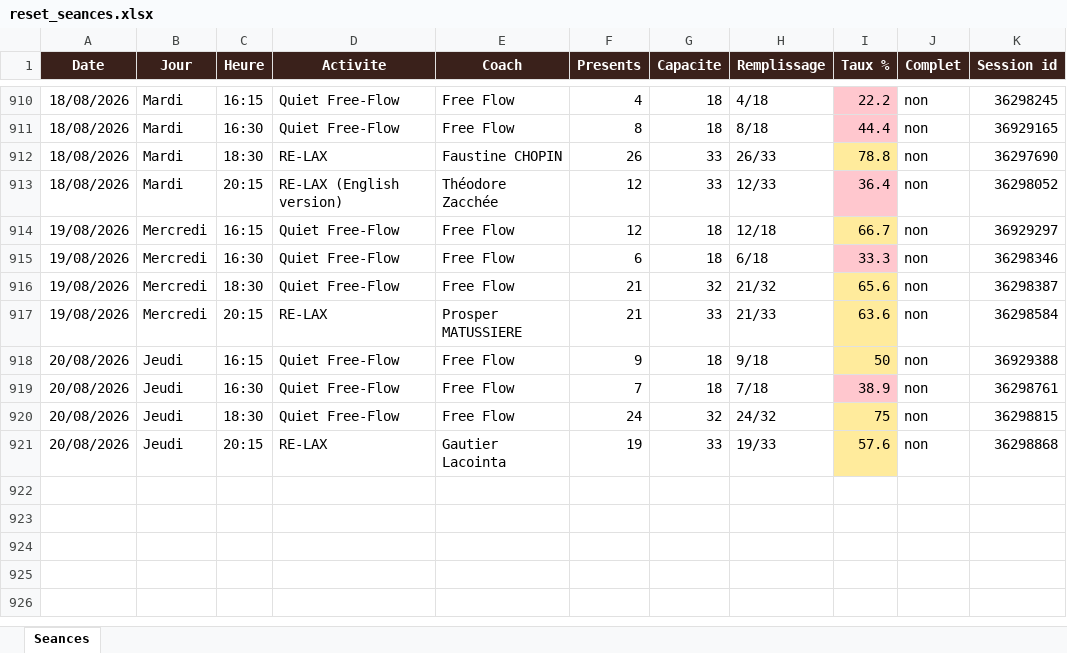
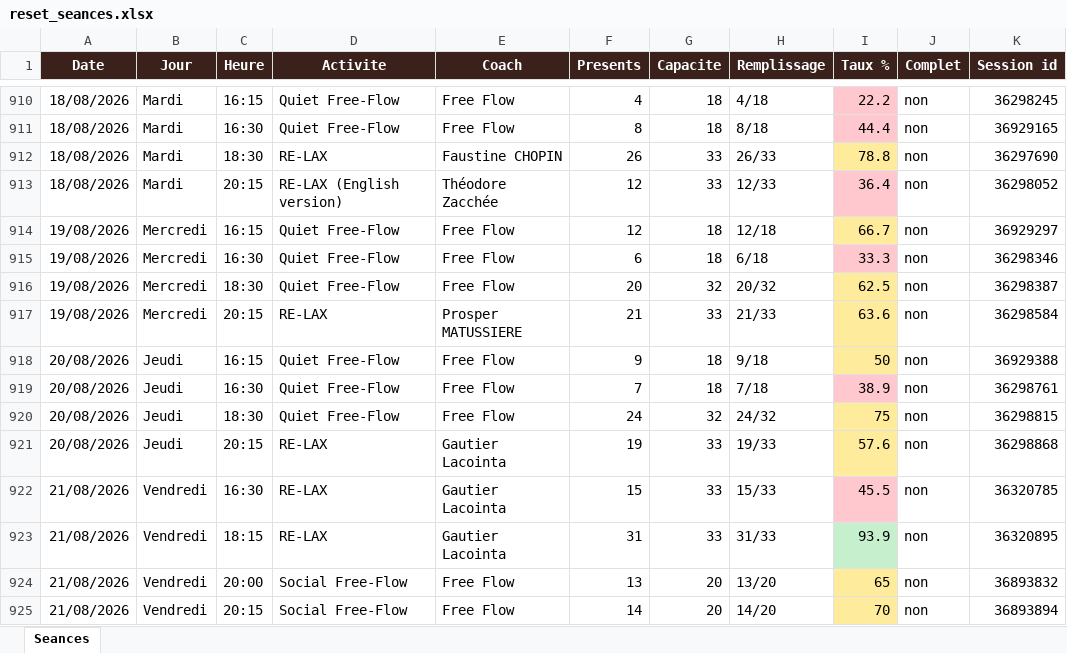
Before and after one commit to sbbb-git/reset, an Excel workbook: reset_seances.xlsx, sheet Seances, drawn as a sheet; only a part is shown, gaps mark what is left out; values as stored, in another font and other column widths than the file's, no borders; the diff names each change by its address in the sheet, - before the commit and + after, or states it on an @@ line.

```diff
--- a/reset_seances.xlsx (sheet Seances)
+++ b/reset_seances.xlsx (sheet Seances)
-F916 (Presents): 21
+F916 (Presents): 20
-H916 (Remplissage): 21/32
+H916 (Remplissage): 20/32
-I916 (Taux %): 65.6
+I916 (Taux %): 62.5
+row 922: 21/08/2026 | Vendredi | 16:30 | RE-LAX | Gautier Lacointa | 15 | 33 | 15/33 | 45.5 | non | 36320785
+row 923: 21/08/2026 | Vendredi | 18:15 | RE-LAX | Gautier Lacointa | 31 | 33 | 31/33 | 93.9 | non | 36320895
+row 924: 21/08/2026 | Vendredi | 20:00 | Social Free-Flow | Free Flow | 13 | 20 | 13/20 | 65 | non | 36893832
+row 925: 21/08/2026 | Vendredi | 20:15 | Social Free-Flow | Free Flow | 14 | 20 | 14/20 | 70 | non | 36893894
```
Also changed, not shown: 3 other files.
